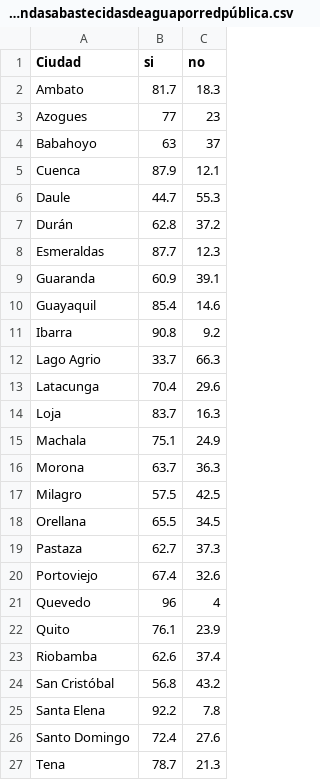
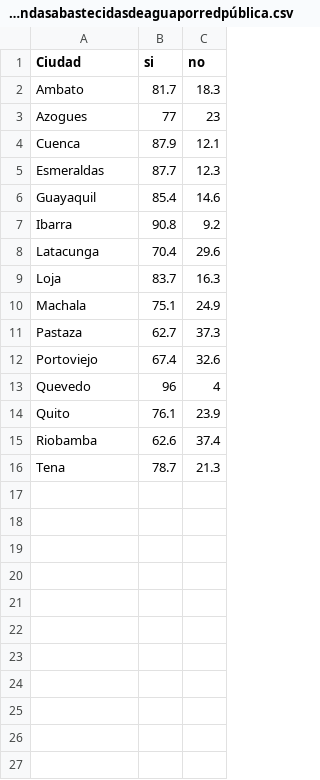
Before and after one commit to JuanNoraB/machinne_learning, a CSV file: ideas_urbanas_viviendasabastecidasdeaguaporredpública.csv, drawn as a sheet.

Commit message:
Update ideas_urbanas_viviendasabastecidasdeaguaporredpública.csv

```diff
--- a/ideas_urbanas_viviendasabastecidasdeaguaporredpública.csv
+++ b/ideas_urbanas_viviendasabastecidasdeaguaporredpública.csv
@@ -3,11 +3,6 @@ Ambato,81.7,18.3,,
 Azogues,77,23,,
-Babahoyo,63,37,,
 Cuenca,87.9,12.1,,
-Daule,44.7,55.3,,
-Durán,62.8,37.2,,
 Esmeraldas,87.7,12.3,,
-Guaranda,60.9,39.1,,
 Guayaquil,85.4,14.6,,
 Ibarra,90.8,9.2,,
-Lago Agrio,33.7,66.3,,
 Latacunga,70.4,29.6,,
@@ -15,5 +10,2 @@ Loja,83.7,16.3,,
 Machala,75.1,24.9,,
-Morona,63.7,36.3,,
-Milagro,57.5,42.5,,
-Orellana,65.5,34.5,,
 Pastaza,62.7,37.3,,
@@ -23,5 +15,2 @@ Quito,76.1,23.9,,
 Riobamba,62.6,37.4,,
-San Cristóbal,56.8,43.2,,
-Santa Elena,92.2,7.8,,
-Santo Domingo,72.4,27.6,,
 Tena,78.7,21.3,,
```
